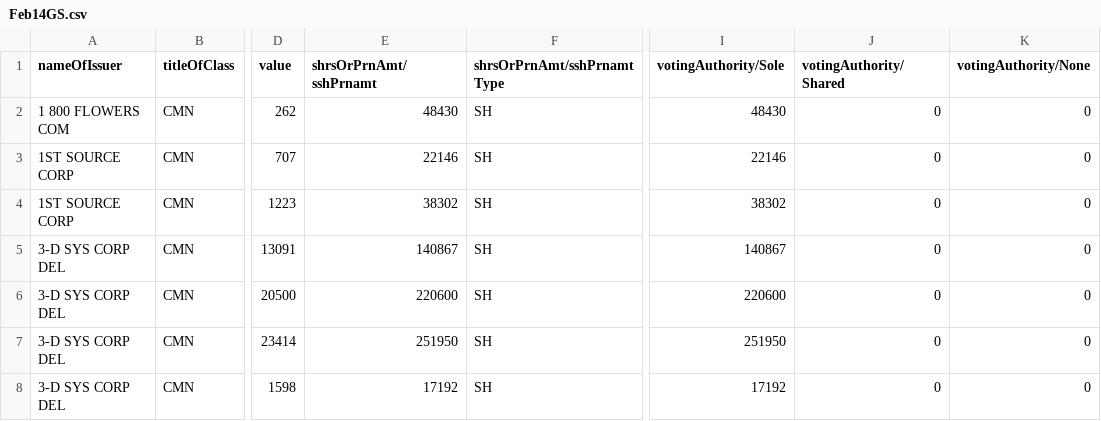
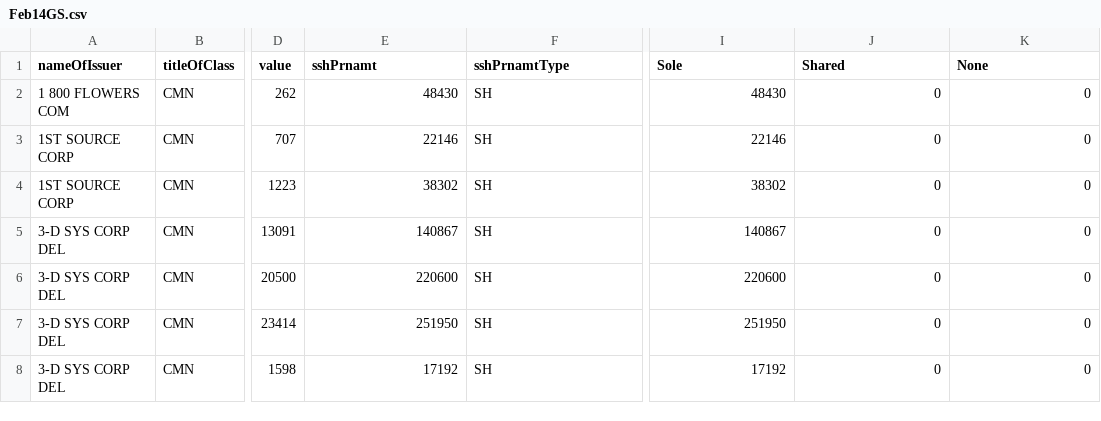
Before and after one commit to joyceccy/InfluentialInvestmentPrediction, a CSV file: RawData/Feb14GS.csv, drawn as a sheet; only a part is shown, gaps mark what is left out; the diff names each change by its address in the sheet, - before the commit and + after, or states it on an @@ line.

Commit message:
cursory cleaning exercises for GS datasets, still need filter by shares and comparison features

```diff
--- a/RawData/Feb14GS.csv
+++ b/RawData/Feb14GS.csv
-E1: shrsOrPrnAmt/sshPrnamt
+E1: sshPrnamt
-F1: shrsOrPrnAmt/sshPrnamtType
+F1: sshPrnamtType
-I1: votingAuthority/Sole
+I1: Sole
-J1: votingAuthority/Shared
+J1: Shared
-K1: votingAuthority/None
+K1: None
```
Also changed, not shown: 2 other files.
